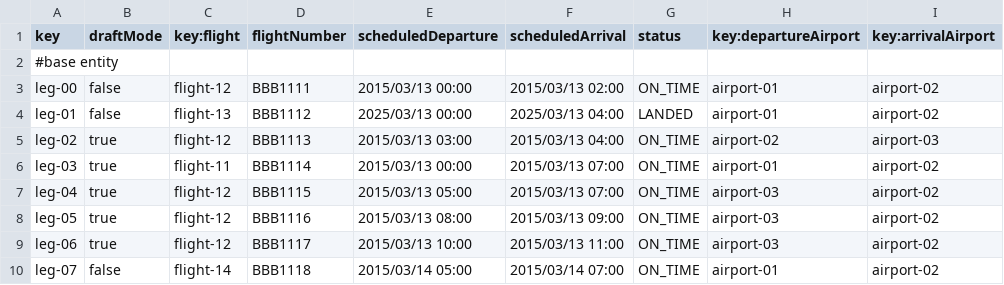
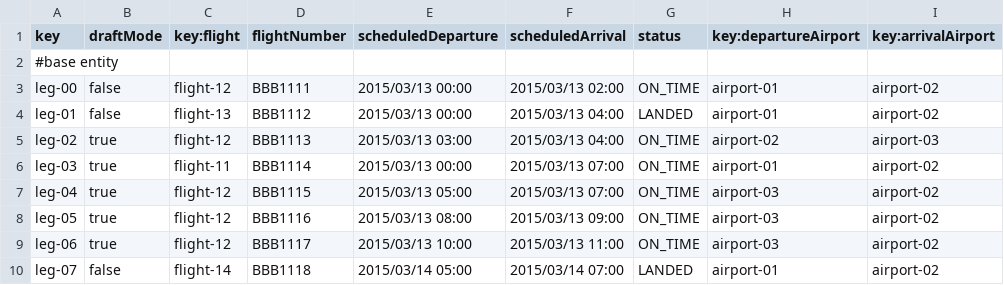
Before and after one commit to olgacangom/Acme-ANS-C3, a CSV file: src/main/resources/WEB-INF/data/sample/leg.csv, drawn as a sheet; only a part is shown; the diff names each change by its address in the sheet, - before the commit and + after, or states it on an @@ line.

Commit message:
leg csv change

```diff
--- a/src/main/resources/WEB-INF/data/sample/leg.csv
+++ b/src/main/resources/WEB-INF/data/sample/leg.csv
-E4 (scheduledDeparture): 2025/03/13 00:00
+E4 (scheduledDeparture): 2015/03/13 00:00
-F4 (scheduledArrival): 2025/03/13 04:00
+F4 (scheduledArrival): 2015/03/13 04:00
-G10 (status): ON_TIME
+G10 (status): LANDED
```
